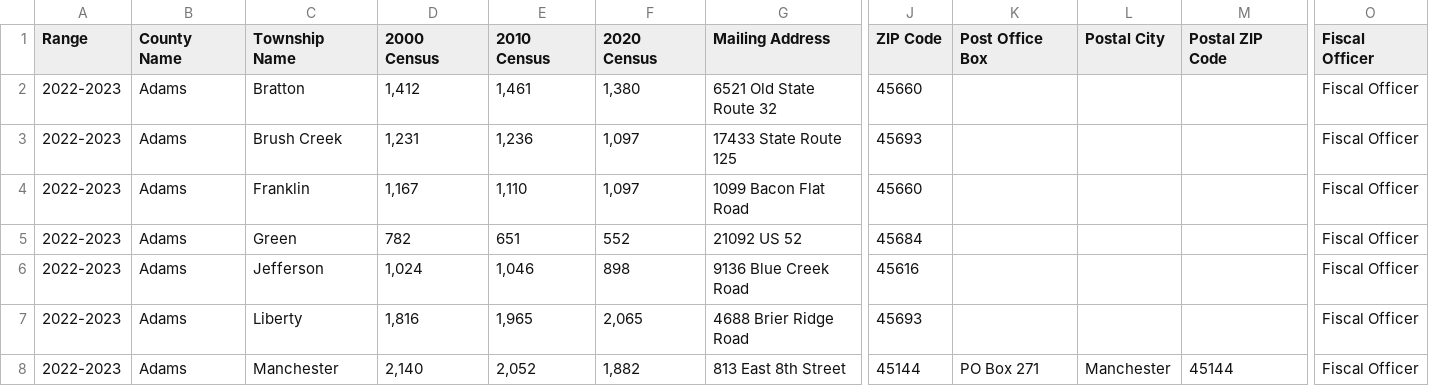
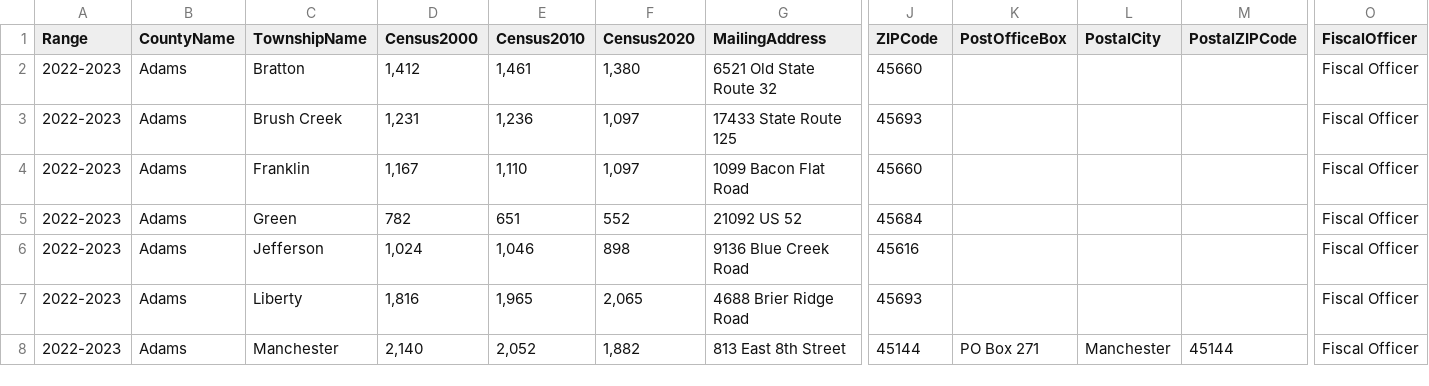
Before and after one commit to MikeCostarella/WeShopAlot, a CSV file: Solution/WeShopAlot.Data.ConsoleApp/Content/data/csv/Townships_Officials2022-2023.csv, drawn as a sheet; only a part is shown, gaps mark what is left out; the diff covers the shown part only; the diff names each change by its address in the sheet, - before the commit and + after, or states it on an @@ line.

Commit message:
Cleaned up Ohio Data Lake files

```diff
--- a/Solution/WeShopAlot.Data.ConsoleApp/Content/data/csv/Townships_Officials2022-2023.csv
+++ b/Solution/WeShopAlot.Data.ConsoleApp/Content/data/csv/Townships_Officials2022-2023.csv
-B1: County Name
+B1: CountyName
-C1: Township Name
+C1: TownshipName
-D1: 2000 Census
+D1: Census2000
-E1: 2010 Census
+E1: Census2010
-F1: 2020 Census
+F1: Census2020
-G1: Mailing Address
+G1: MailingAddress
-J1: ZIP Code
+J1: ZIPCode
-K1: Post Office Box
+K1: PostOfficeBox
-L1: Postal City
+L1: PostalCity
-M1: Postal ZIP Code
+M1: PostalZIPCode
-O1: Fiscal Officer
+O1: FiscalOfficer
```
Also changed, not shown: 18 edited cells elsewhere in this file, 8 other files.
